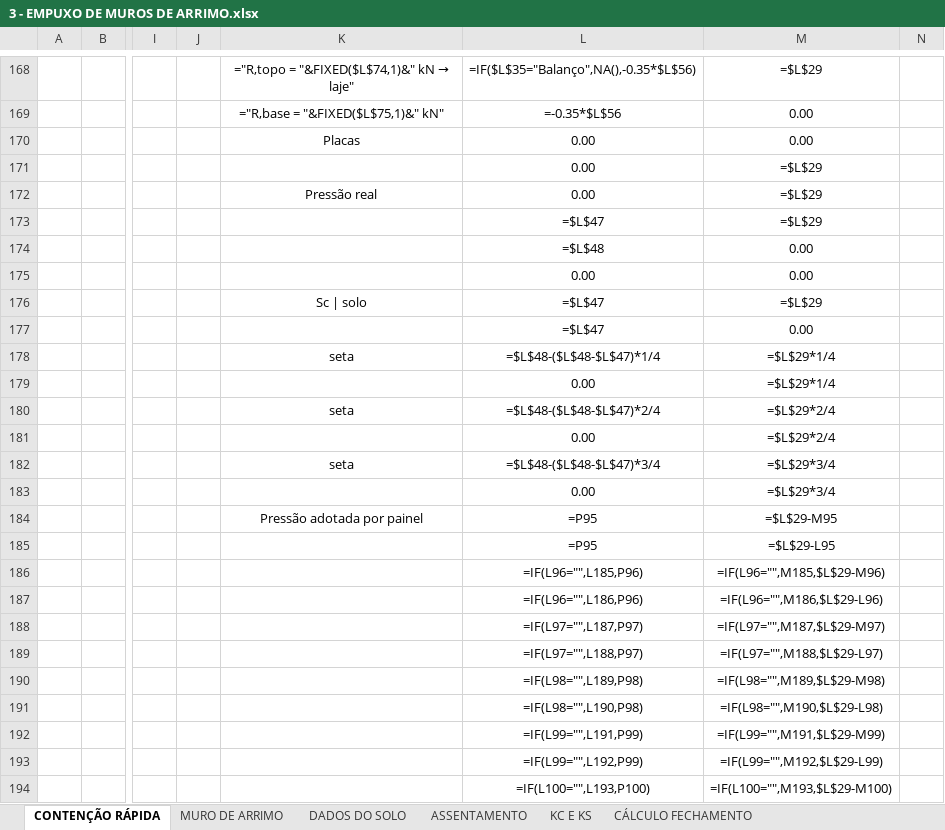
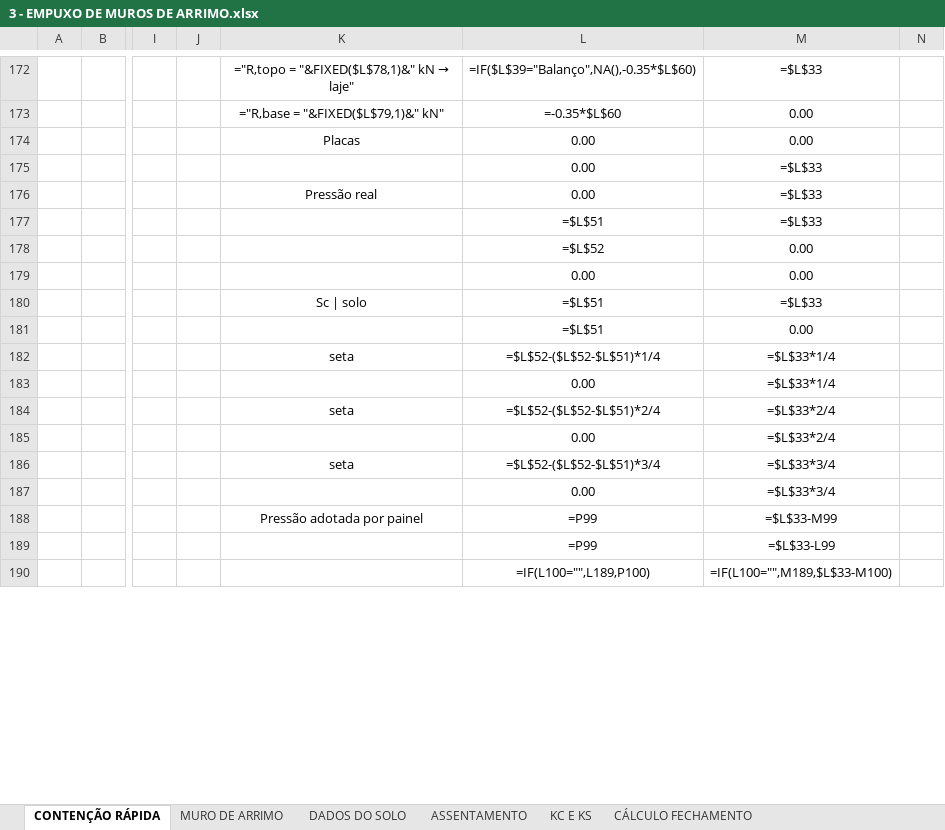
Before and after one commit to eng-carlosgf/carlos, an Excel workbook: 3 - EMPUXO DE MUROS DE ARRIMO.xlsx, sheet CONTENÇÃO RÁPIDA, drawn as a sheet; only a part is shown, gaps mark what is left out; values as stored, in another font and other column widths than the file's, no borders; formulas without a stored value are shown as written; charts and pictures and conditional formats not drawn; removed rows and columns are numbered as before the commit, all else as after; rows hold the shown columns only; the diff covers the shown part only; the diff names each change by its address in the sheet, - before the commit and + after, or states it on an @@ line.

```diff
--- a/3 - EMPUXO DE MUROS DE ARRIMO.xlsx (sheet CONTENÇÃO RÁPIDA)
+++ b/3 - EMPUXO DE MUROS DE ARRIMO.xlsx (sheet CONTENÇÃO RÁPIDA)
@@ K172: ="R,topo = "&FIXED($L$74,1)&" kN → laje" → ="R,topo = "&FIXED($L$78,1)&" kN → laje" @@
-L172: =IF($L$35="Balanço",NA(),-0.35*$L$56)
+L172: =IF($L$39="Balanço",NA(),-0.35*$L$60)
-M172: =$L$29
+M172: =$L$33
-K173: ="R,base = "&FIXED($L$75,1)&" kN"
+K173: ="R,base = "&FIXED($L$79,1)&" kN"
-L173: =-0.35*$L$56
+L173: =-0.35*$L$60
-M175:M176: =$L$29
+M175:M176: =$L$33
-row 173:  |  |  |  |  | =$L$47 | =$L$29
+row 177:  |  |  |  |  | =$L$51 | =$L$33
-L178: =$L$48
+L178: =$L$52
-L180:L181: =$L$47
+L180:L181: =$L$51
-M180: =$L$29
+M180: =$L$33
-L182: =$L$48-($L$48-$L$47)*1/4
+L182: =$L$52-($L$52-$L$51)*1/4
-M182:M183: =$L$29*1/4
+M182:M183: =$L$33*1/4
-L184: =$L$48-($L$48-$L$47)*2/4
+L184: =$L$52-($L$52-$L$51)*2/4
-M184:M185: =$L$29*2/4
+M184:M185: =$L$33*2/4
-L186: =$L$48-($L$48-$L$47)*3/4
+L186: =$L$52-($L$52-$L$51)*3/4
-M186:M187: =$L$29*3/4
+M186:M187: =$L$33*3/4
-L188: =P95
+L188: =P99
-M188: =$L$29-M95
+M188: =$L$33-M99
-row 185:  |  |  |  |  | =P95 | =$L$29-L95
-row 186:  |  |  |  |  | =IF(L96="",L185,P96) | =IF(L96="",M185,$L$29-M96)
-row 187:  |  |  |  |  | =IF(L96="",L186,P96) | =IF(L96="",M186,$L$29-L96)
-row 188:  |  |  |  |  | =IF(L97="",L187,P97) | =IF(L97="",M187,$L$29-M97)
-row 189:  |  |  |  |  | =IF(L97="",L188,P97) | =IF(L97="",M188,$L$29-L97)
-row 190:  |  |  |  |  | =IF(L98="",L189,P98) | =IF(L98="",M189,$L$29-M98)
-row 191:  |  |  |  |  | =IF(L98="",L190,P98) | =IF(L98="",M190,$L$29-L98)
-row 192:  |  |  |  |  | =IF(L99="",L191,P99) | =IF(L99="",M191,$L$29-M99)
-row 193:  |  |  |  |  | =IF(L99="",L192,P99) | =IF(L99="",M192,$L$29-L99)
+row 189:  |  |  |  |  | =P99 | =$L$33-L99
-L190: =IF(L100="",L193,P100)
+L190: =IF(L100="",L189,P100)
-M190: =IF(L100="",M193,$L$29-M100)
+M190: =IF(L100="",M189,$L$33-M100)
```
Also changed, not shown: 24 added rows, 12 removed rows and 204 edited cells elsewhere in this sheet, charts or pictures.
